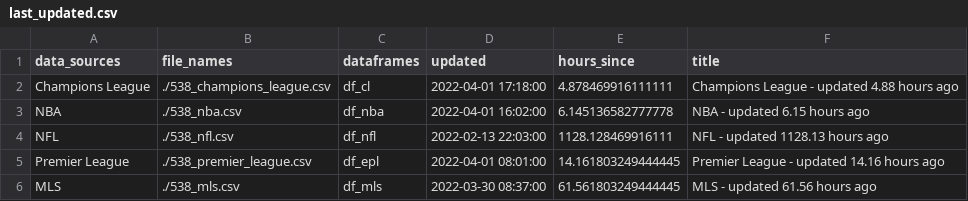
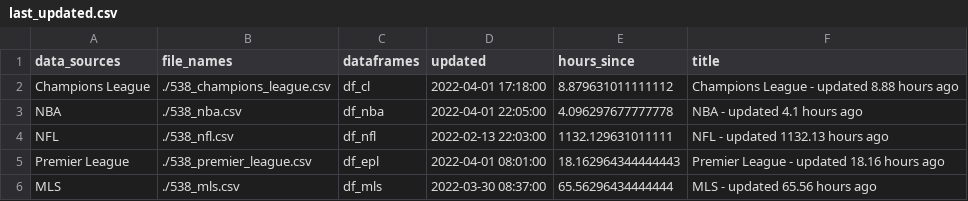
Before and after one commit to aaroncolesmith/538_viz, a CSV file: last_updated.csv, drawn as a sheet.

```diff
--- a/last_updated.csv
+++ b/last_updated.csv
@@ -1,6 +1,6 @@
 data_sources,file_names,dataframes,updated,hours_since,title
-Champions League,./538_champions_league.csv,df_cl,2022-04-01 17:18:00,4.878469916111111,Champions League - updated 4.88 hours ago
-NBA,./538_nba.csv,df_nba,2022-04-01 16:02:00,6.145136582777778,NBA - updated 6.15 hours ago
-NFL,./538_nfl.csv,df_nfl,2022-02-13 22:03:00,1128.128469916111,NFL - updated 1128.13 hours ago
-Premier League,./538_premier_league.csv,df_epl,2022-04-01 08:01:00,14.161803249444445,Premier League - updated 14.16 hours ago
-MLS,./538_mls.csv,df_mls,2022-03-30 08:37:00,61.561803249444445,MLS - updated 61.56 hours ago
+Champions League,./538_champions_league.csv,df_cl,2022-04-01 17:18:00,8.879631011111112,Champions League - updated 8.88 hours ago
+NBA,./538_nba.csv,df_nba,2022-04-01 22:05:00,4.096297677777778,NBA - updated 4.1 hours ago
+NFL,./538_nfl.csv,df_nfl,2022-02-13 22:03:00,1132.129631011111,NFL - updated 1132.13 hours ago
+Premier League,./538_premier_league.csv,df_epl,2022-04-01 08:01:00,18.162964344444443,Premier League - updated 18.16 hours ago
+MLS,./538_mls.csv,df_mls,2022-03-30 08:37:00,65.56296434444444,MLS - updated 65.56 hours ago
```
Also changed, not shown: 2 other files.
